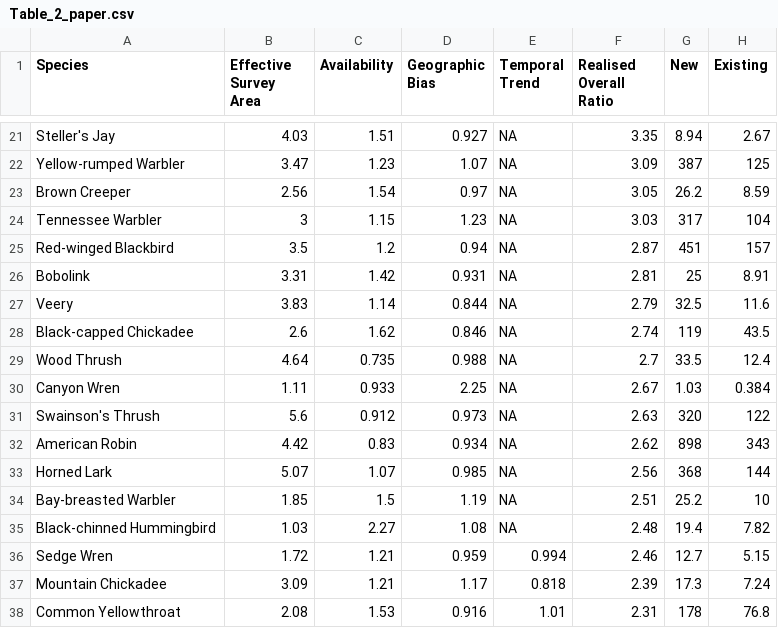
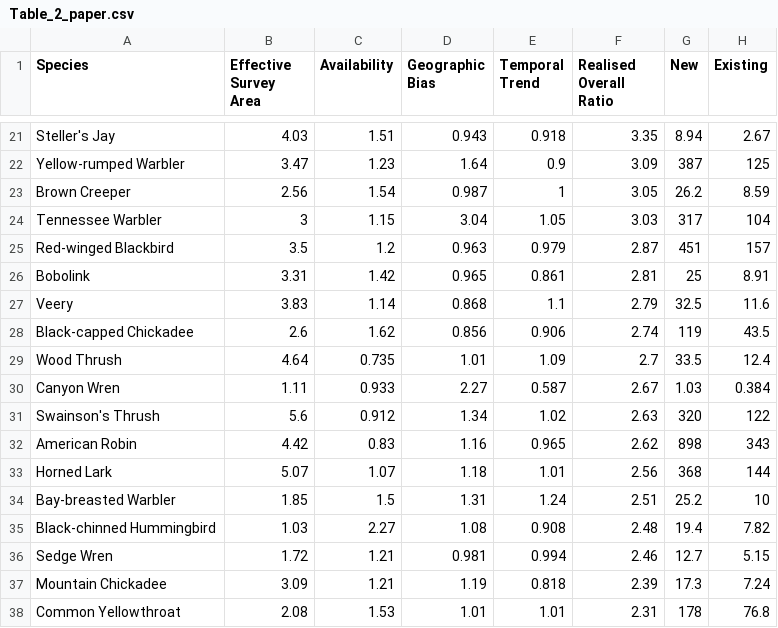
Before and after one commit to AdamCSmithCWS/PIF_population_estimates, a CSV file: Table_2_paper.csv, drawn as a sheet; only a part is shown, gaps mark what is left out; the diff covers the shown part only; the diff names each change by its address in the sheet, - before the commit and + after, or states it on an @@ line.

```diff
--- a/Table_2_paper.csv
+++ b/Table_2_paper.csv
-D21 (Geographic Bias): 0.927
+D21 (Geographic Bias): 0.943
-E21 (Temporal Trend): NA
+E21 (Temporal Trend): 0.918
-D22 (Geographic Bias): 1.07
+D22 (Geographic Bias): 1.64
-E22 (Temporal Trend): NA
+E22 (Temporal Trend): 0.9
-D23 (Geographic Bias): 0.97
+D23 (Geographic Bias): 0.987
-E23 (Temporal Trend): NA
+E23 (Temporal Trend): 1
-D24 (Geographic Bias): 1.23
+D24 (Geographic Bias): 3.04
-E24 (Temporal Trend): NA
+E24 (Temporal Trend): 1.05
-D25 (Geographic Bias): 0.94
+D25 (Geographic Bias): 0.963
-E25 (Temporal Trend): NA
+E25 (Temporal Trend): 0.979
-D26 (Geographic Bias): 0.931
+D26 (Geographic Bias): 0.965
-E26 (Temporal Trend): NA
+E26 (Temporal Trend): 0.861
-D27 (Geographic Bias): 0.844
+D27 (Geographic Bias): 0.868
-E27 (Temporal Trend): NA
+E27 (Temporal Trend): 1.1
-D28 (Geographic Bias): 0.846
+D28 (Geographic Bias): 0.856
-E28 (Temporal Trend): NA
+E28 (Temporal Trend): 0.906
-D29 (Geographic Bias): 0.988
+D29 (Geographic Bias): 1.01
-E29 (Temporal Trend): NA
+E29 (Temporal Trend): 1.09
-D30 (Geographic Bias): 2.25
+D30 (Geographic Bias): 2.27
-E30 (Temporal Trend): NA
+E30 (Temporal Trend): 0.587
-D31 (Geographic Bias): 0.973
+D31 (Geographic Bias): 1.34
-E31 (Temporal Trend): NA
+E31 (Temporal Trend): 1.02
-D32 (Geographic Bias): 0.934
+D32 (Geographic Bias): 1.16
-E32 (Temporal Trend): NA
+E32 (Temporal Trend): 0.965
-D33 (Geographic Bias): 0.985
+D33 (Geographic Bias): 1.18
-E33 (Temporal Trend): NA
+E33 (Temporal Trend): 1.01
-D34 (Geographic Bias): 1.19
+D34 (Geographic Bias): 1.31
-E34 (Temporal Trend): NA
+E34 (Temporal Trend): 1.24
-E35 (Temporal Trend): NA
+E35 (Temporal Trend): 0.908
-D36 (Geographic Bias): 0.959
+D36 (Geographic Bias): 0.981
-D37 (Geographic Bias): 1.17
+D37 (Geographic Bias): 1.19
-D38 (Geographic Bias): 0.916
+D38 (Geographic Bias): 1.01
```
Also changed, not shown: 57 edited cells elsewhere in this file, final_figures/trend_effect_summaries.csv, 11 other files.
